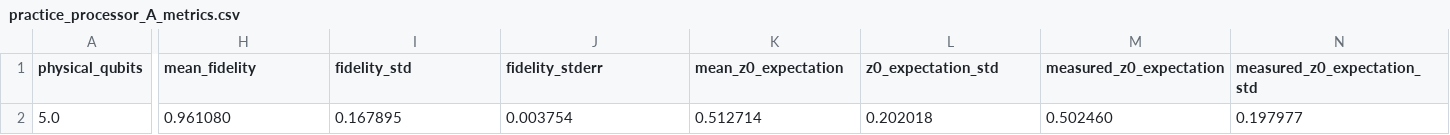
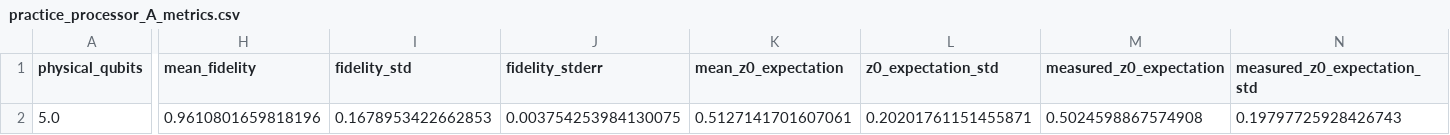
Before and after one commit to BHANUPRAKASHREDDYVENNA/Noise-in-Trotter-Simulation, a CSV file: results/tables/practice_processor_A_metrics.csv, drawn as a sheet; only a part is shown, gaps mark what is left out; the diff names each change by its address in the sheet, - before the commit and + after, or states it on an @@ line.

Commit message:
fix: commit full-precision benchmark artifacts from runtime

```diff
--- a/results/tables/practice_processor_A_metrics.csv
+++ b/results/tables/practice_processor_A_metrics.csv
-H2 (mean_fidelity): 0.961080
+H2 (mean_fidelity): 0.9610801659818196
-I2 (fidelity_std): 0.167895
+I2 (fidelity_std): 0.1678953422662853
-J2 (fidelity_stderr): 0.003754
+J2 (fidelity_stderr): 0.003754253984130075
-K2 (mean_z0_expectation): 0.512714
+K2 (mean_z0_expectation): 0.5127141701607061
-L2 (z0_expectation_std): 0.202018
+L2 (z0_expectation_std): 0.20201761151455871
-M2 (measured_z0_expectation): 0.502460
+M2 (measured_z0_expectation): 0.5024598867574908
-N2 (measured_z0_expectation_std): 0.197977
+N2 (measured_z0_expectation_std): 0.19797725928426743
```
